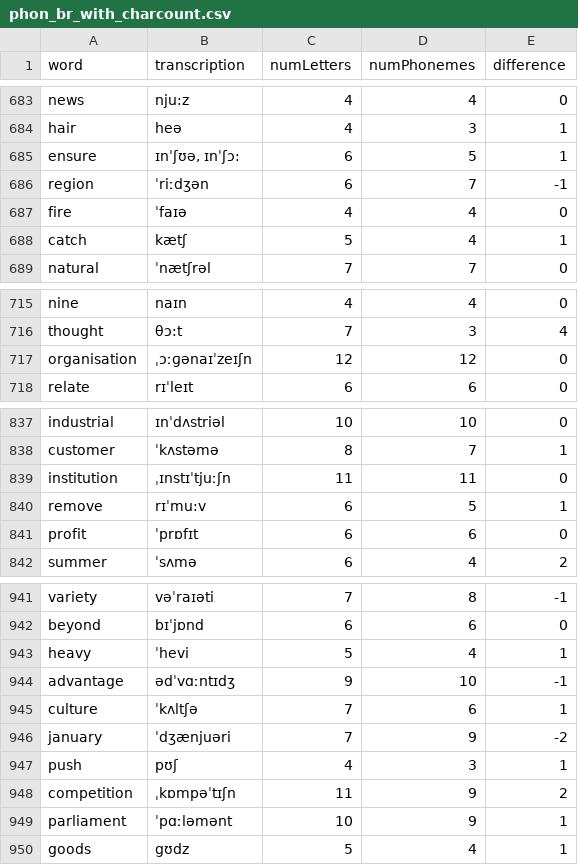
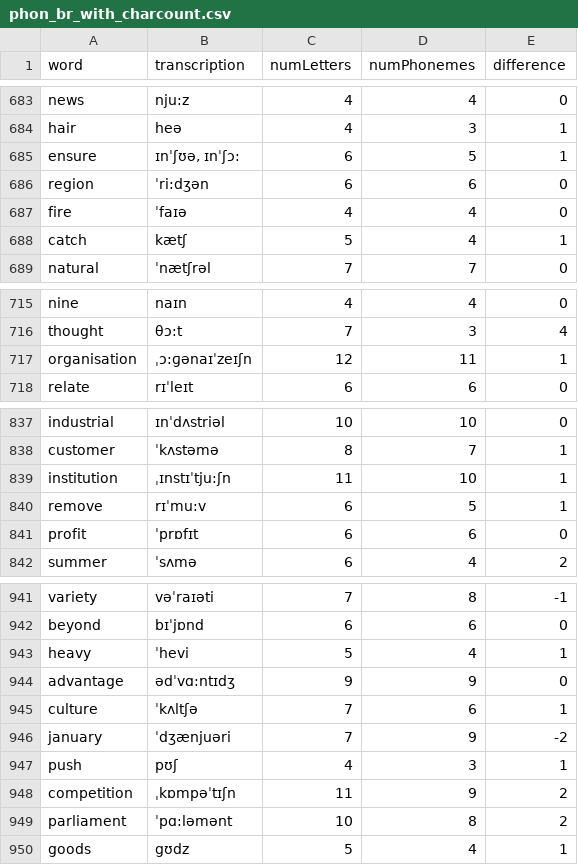
Before and after one commit to armine-garibyan/practise_ipa, a CSV file: phon_br_with_charcount.csv, drawn as a sheet; only a part is shown, gaps mark what is left out.

```diff
--- a/phon_br_with_charcount.csv
+++ b/phon_br_with_charcount.csv
@@ -685,3 +685,3 @@ hair,heə,4,3,1
 ensure,"ɪnˈʃʊə, ɪnˈʃɔ:",6,5,1
-region,ˈriːdʒən,6,7,-1
+region,ˈri:dʒən,6,6,0
 fire,ˈfaɪə,4,4,0
@@ -716,3 +716,3 @@ nine,naɪn,4,4,0
 thought,θɔ:t,7,3,4
-organisation,ˌɔːɡənaɪˈzeɪʃn,12,12,0
+organisation,ˌɔ:ɡənaɪˈzeɪʃn,12,11,1
 relate,rɪˈleɪt,6,6,0
@@ -838,3 +838,3 @@ industrial,ɪnˈdʌstriəl,10,10,0
 customer,ˈkʌstəmə,8,7,1
-institution,ˌɪnstɪˈtjuːʃn,11,11,0
+institution,ˌɪnstɪˈtju:ʃn,11,10,1
 remove,rɪˈmu:v,6,5,1
@@ -943,3 +943,3 @@ beyond,bɪˈjɒnd,6,6,0
 heavy,ˈhevi,5,4,1
-advantage,ədˈvɑːntɪdʒ,9,10,-1
+advantage,ədˈvɑ:ntɪdʒ,9,9,0
 culture,ˈkʌltʃə,7,6,1
@@ -948,3 +948,3 @@ push,pʊʃ,4,3,1
 competition,ˌkɒmpəˈtɪʃn,11,9,2
-parliament,ˈpɑːləmənt,10,9,1
+parliament,ˈpɑ:ləmənt,10,8,2
 goods,gʊdz,5,4,1
```
Also changed, not shown: 2 other files.
